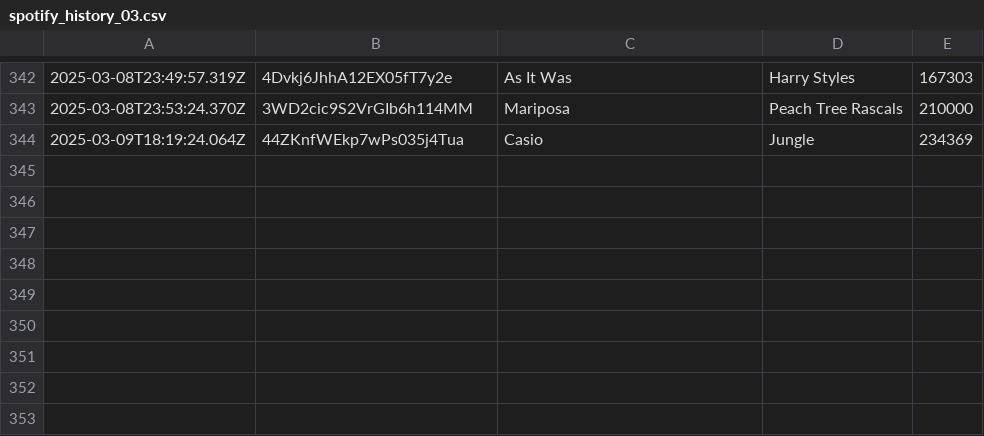
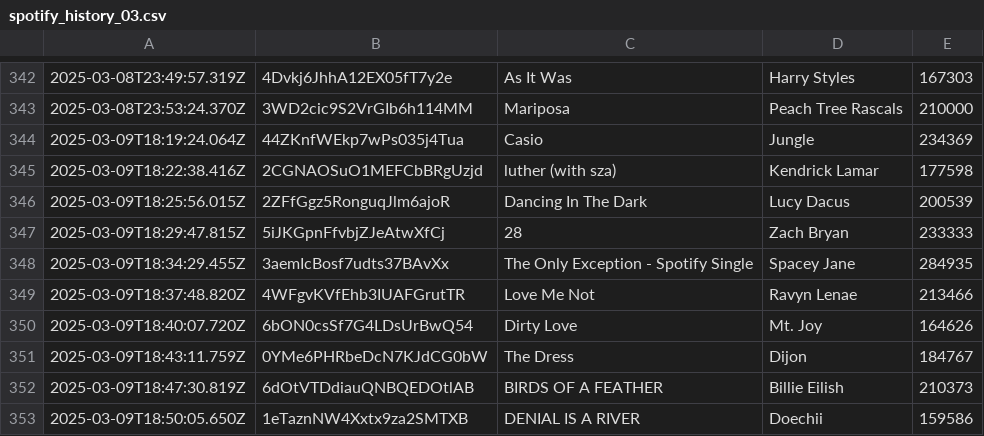
Before and after one commit to katemcgraw0/spotify-data-tracker, a CSV file: spotify_history_03.csv, drawn as a sheet; only a part is shown, gaps mark what is left out; the diff names each change by its address in the sheet, - before the commit and + after, or states it on an @@ line.

```diff
--- a/spotify_history_03.csv
+++ b/spotify_history_03.csv
+row 345: 2025-03-09T18:22:38.416Z | 2CGNAOSuO1MEFCbBRgUzjd | luther (with sza) | Kendrick Lamar | 177598
+row 346: 2025-03-09T18:25:56.015Z | 2ZFfGgz5RonguqJlm6ajoR | Dancing In The Dark | Lucy Dacus | 200539
+row 347: 2025-03-09T18:29:47.815Z | 5iJKGpnFfvbjZJeAtwXfCj | 28 | Zach Bryan | 233333
+row 348: 2025-03-09T18:34:29.455Z | 3aemIcBosf7udts37BAvXx | The Only Exception - Spotify Single | Spacey Jane | 284935
+row 349: 2025-03-09T18:37:48.820Z | 4WFgvKVfEhb3IUAFGrutTR | Love Me Not | Ravyn Lenae | 213466
+row 350: 2025-03-09T18:40:07.720Z | 6bON0csSf7G4LDsUrBwQ54 | Dirty Love | Mt. Joy | 164626
+row 351: 2025-03-09T18:43:11.759Z | 0YMe6PHRbeDcN7KJdCG0bW | The Dress | Dijon | 184767
+row 352: 2025-03-09T18:47:30.819Z | 6dOtVTDdiauQNBQEDOtlAB | BIRDS OF A FEATHER | Billie Eilish | 210373
+row 353: 2025-03-09T18:50:05.650Z | 1eTaznNW4Xxtx9za2SMTXB | DENIAL IS A RIVER | Doechii | 159586
```
